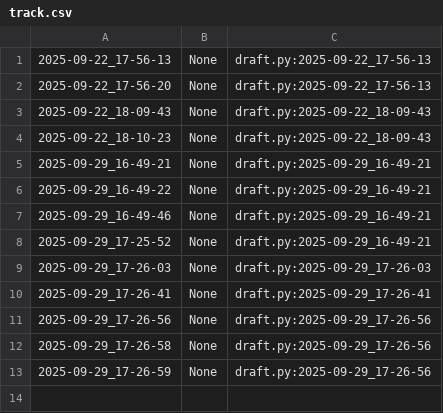
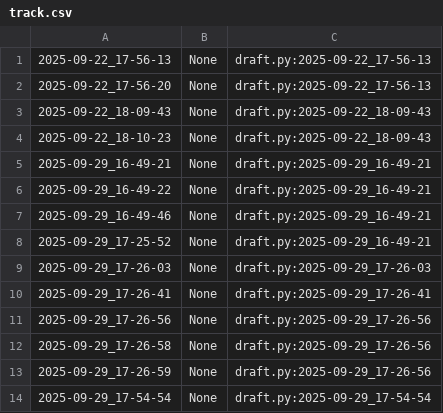
Before and after one commit to qxcode-course/poo-dd-ab-bloco-a-woanny, a CSV file: poo/.tko/track/enxugar/track.csv, drawn as a sheet; the diff names each change by its address in the sheet, - before the commit and + after, or states it on an @@ line.

```diff
--- a/poo/.tko/track/enxugar/track.csv
+++ b/poo/.tko/track/enxugar/track.csv
+row 14: 2025-09-29_17-54-54 | None | draft.py:2025-09-29_17-54-54
```
Also changed, not shown: 6 other files.
